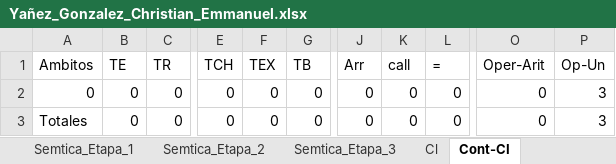
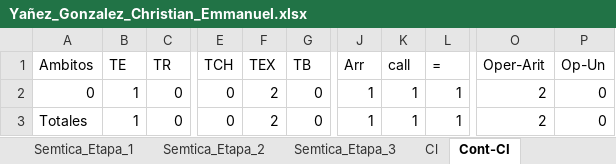
Before and after one commit to Chriss9720/Compilador2, an Excel workbook: src/Excel/Yañez_Gonzalez_Christian_Emmanuel.xlsx, sheet Cont-CI, drawn as a sheet; only a part is shown, gaps mark what is left out; values as stored, in another font and other column widths than the file's, no borders; the diff names each change by its address in the sheet, - before the commit and + after, or states it on an @@ line.

```diff
--- a/src/Excel/Yañez_Gonzalez_Christian_Emmanuel.xlsx (sheet Cont-CI)
+++ b/src/Excel/Yañez_Gonzalez_Christian_Emmanuel.xlsx (sheet Cont-CI)
-B2:B3 (TE): 0
+B2:B3 (TE): 1
-F2:F3 (TEX): 0
+F2:F3 (TEX): 2
-J2:J3 (Arr): 0
+J2:J3 (Arr): 1
-K2:K3 (call): 0
+K2:K3 (call): 1
-L2:L3 (=): 0
+L2:L3 (=): 1
-O2:O3 (Oper-Arit): 0
+O2:O3 (Oper-Arit): 2
-P2:P3 (Op-Un): 3
+P2:P3 (Op-Un): 0
```
Also changed, not shown: sheet Tokens, sheet Semtica_Etapa_2, sheet Cl, sheet Semtica_Etapa_3, sheet Semtica_Etapa_1, sheet Contadores, 1 more sheet, build/classes/Excel/Yañez_Gonzalez_Christian_Emmanuel.xlsx, 8 other files.
